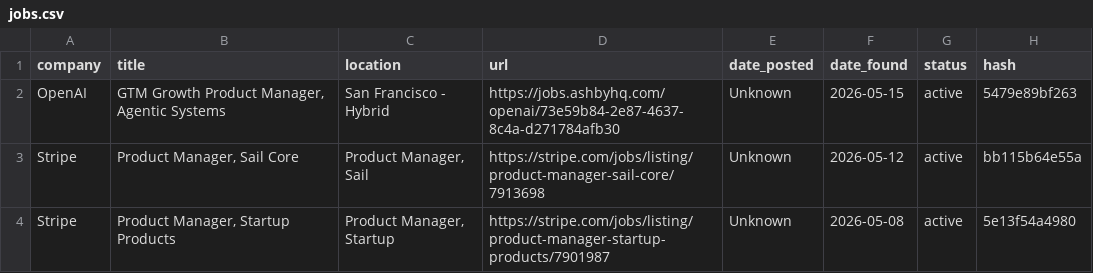
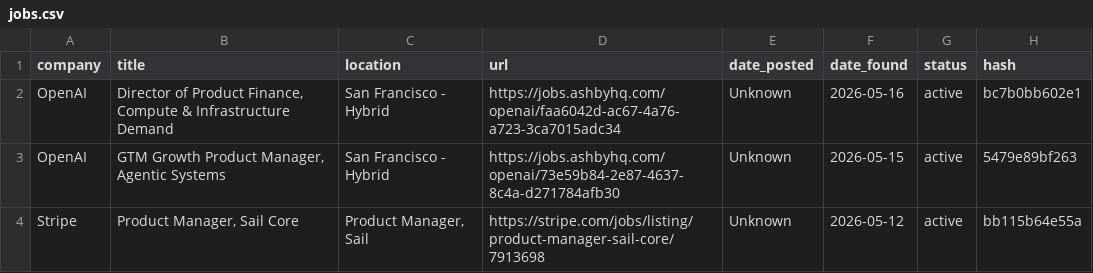
Before and after one commit to alishsayd/Scraper, a CSV file: jobs.csv, drawn as a sheet; only a part is shown; the shorter side is filled out with more unchanged rows.

```diff
--- a/jobs.csv
+++ b/jobs.csv
@@ -1,2 +1,3 @@
 company,title,location,url,date_posted,date_found,status,hash
+OpenAI,"Director of Product Finance, Compute & Infrastructure Demand",San Francisco - Hybrid,https://jobs.ashbyhq.com/openai/faa6042d-ac67-4a76-a723-3ca7015adc34,Unknown,2026-05-16,active,bc7b0bb602e1
 OpenAI,"GTM Growth Product Manager, Agentic Systems",San Francisco - Hybrid,https://jobs.ashbyhq.com/openai/73e59b84-2e87-4637-8c4a-d271784afb30,Unknown,2026-05-15,active,5479e89bf263
```
Also changed, not shown: 3 other files.
